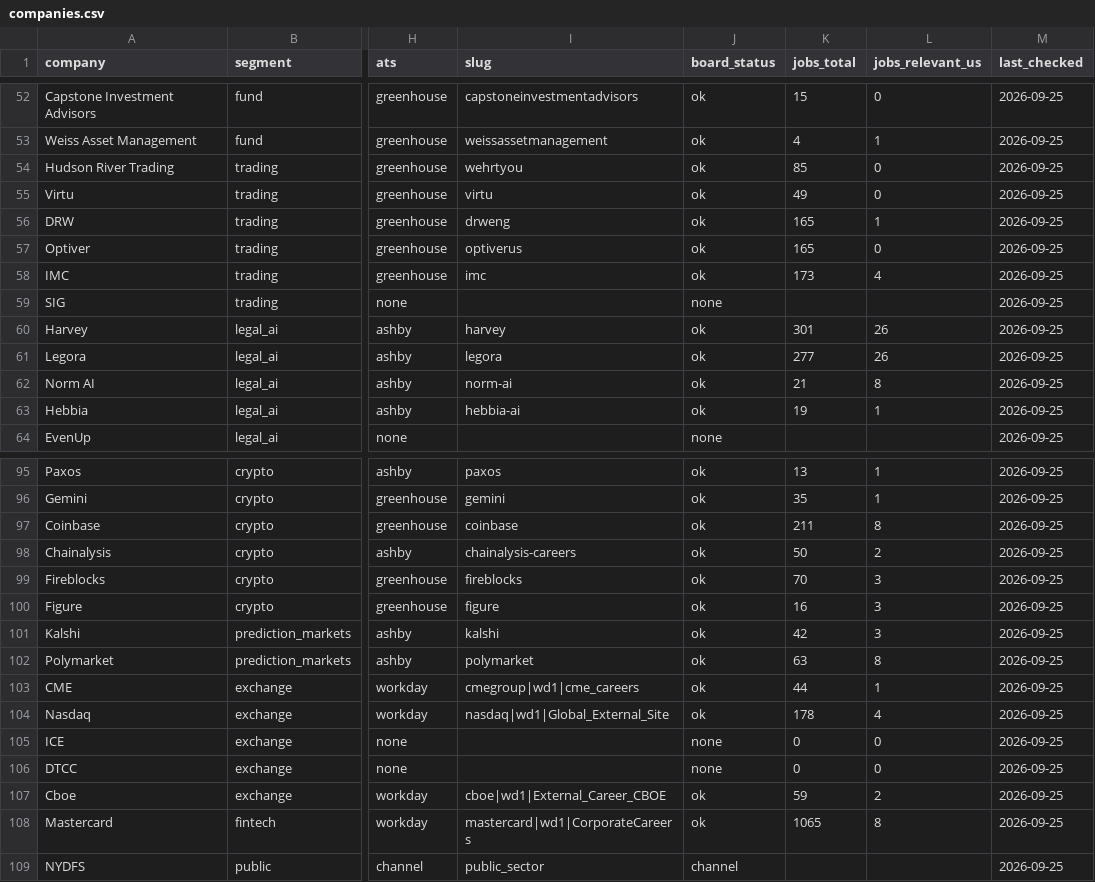
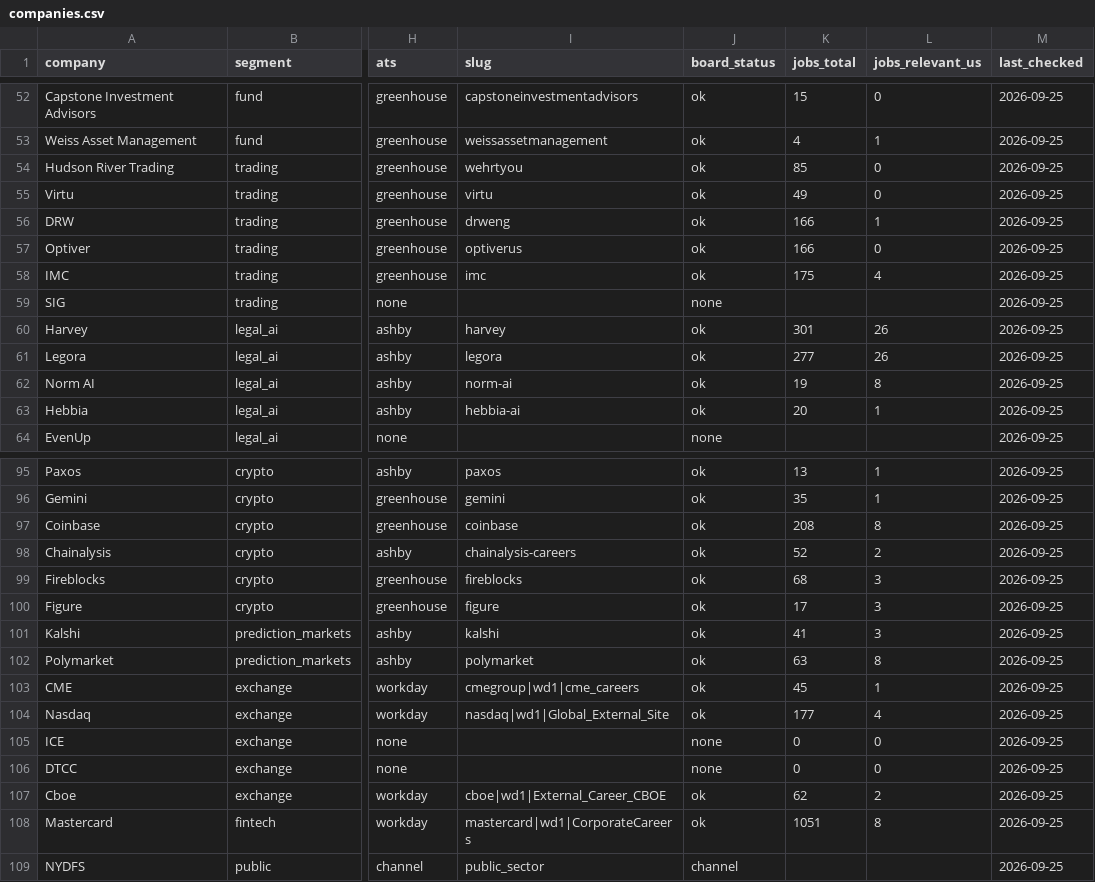
Before and after one commit to sr104696/Claudey, a CSV file: seeds/companies.csv, drawn as a sheet; only a part is shown, gaps mark what is left out; the diff covers the shown part only; the diff names each change by its address in the sheet, - before the commit and + after, or states it on an @@ line.

```diff
--- a/seeds/companies.csv
+++ b/seeds/companies.csv
-K56:K57 (jobs_total): 165
+K56:K57 (jobs_total): 166
-K58 (jobs_total): 173
+K58 (jobs_total): 175
-K62 (jobs_total): 21
+K62 (jobs_total): 19
-K63 (jobs_total): 19
+K63 (jobs_total): 20
-K97 (jobs_total): 211
+K97 (jobs_total): 208
-K98 (jobs_total): 50
+K98 (jobs_total): 52
-K99 (jobs_total): 70
+K99 (jobs_total): 68
-K100 (jobs_total): 16
+K100 (jobs_total): 17
-K101 (jobs_total): 42
+K101 (jobs_total): 41
-K103 (jobs_total): 44
+K103 (jobs_total): 45
-K104 (jobs_total): 178
+K104 (jobs_total): 177
-K107 (jobs_total): 59
+K107 (jobs_total): 62
-K108 (jobs_total): 1065
+K108 (jobs_total): 1051
```
Also changed, not shown: 27 edited cells elsewhere in this file, data/source_health.csv, 7 other files.
